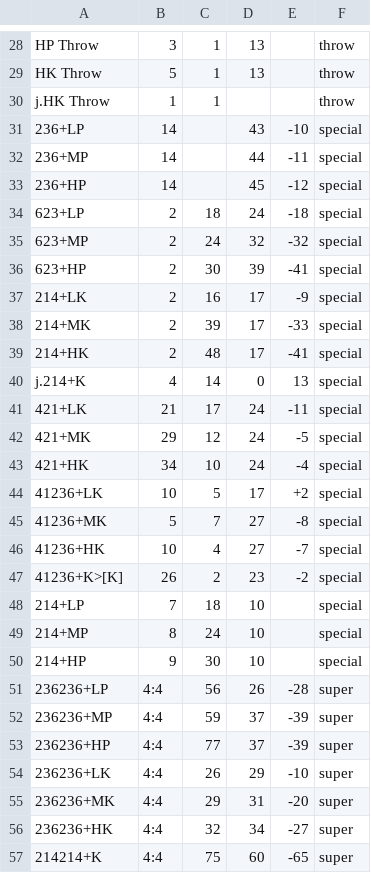
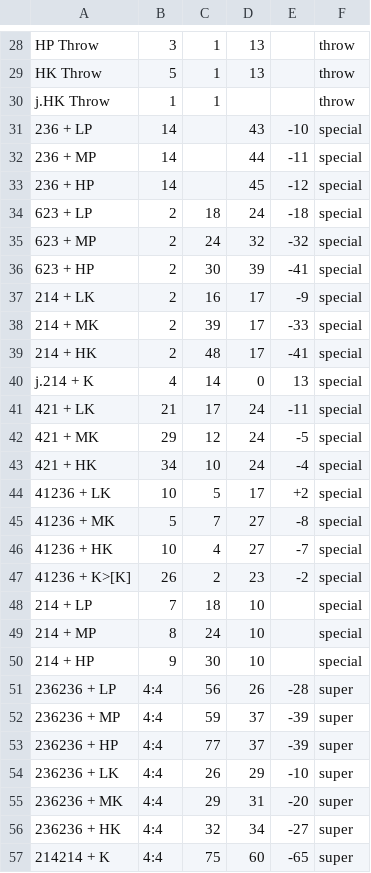
Before and after one commit to Vib3x/Frame_Trap, a CSV file: app/src/main/assets/CvS2_framedata/Ken.csv, drawn as a sheet; only a part is shown, gaps mark what is left out.

```diff
--- a/app/src/main/assets/CvS2_framedata/Ken.csv
+++ b/app/src/main/assets/CvS2_framedata/Ken.csv
@@ -30,28 +30,28 @@ HK Throw,5,1,13,,throw
 j.HK Throw,1,1,,,throw
-236+LP,14,,43,-10,special
-236+MP,14,,44,-11,special
-236+HP,14,,45,-12,special
-623+LP,2,18,24,-18,special
-623+MP,2,24,32,-32,special
-623+HP,2,30,39,-41,special
-214+LK,2,16,17,-9,special
-214+MK,2,39,17,-33,special
-214+HK,2,48,17,-41,special
-j.214+K,4,14,0,13,special
-421+LK,21,17,24,-11,special
-421+MK,29,12,24,-5,special
-421+HK,34,10,24,-4,special
-41236+LK,10,5,17,+2,special
-41236+MK,5,7,27,-8,special
-41236+HK,10,4,27,-7,special
-41236+K>[K],26,2,23,-2,special
-214+LP,7,18,10,,special
-214+MP,8,24,10,,special
-214+HP,9,30,10,,special
-236236+LP,4:4,56,26,-28,super
-236236+MP,4:4,59,37,-39,super
-236236+HP,4:4,77,37,-39,super
-236236+LK,4:4,26,29,-10,super
-236236+MK,4:4,29,31,-20,super
-236236+HK,4:4,32,34,-27,super
-214214+K,4:4,75,60,-65,super
+236 + LP,14,,43,-10,special
+236 + MP,14,,44,-11,special
+236 + HP,14,,45,-12,special
+623 + LP,2,18,24,-18,special
+623 + MP,2,24,32,-32,special
+623 + HP,2,30,39,-41,special
+214 + LK,2,16,17,-9,special
+214 + MK,2,39,17,-33,special
+214 + HK,2,48,17,-41,special
+j.214 + K,4,14,0,13,special
+421 + LK,21,17,24,-11,special
+421 + MK,29,12,24,-5,special
+421 + HK,34,10,24,-4,special
+41236 + LK,10,5,17,+2,special
+41236 + MK,5,7,27,-8,special
+41236 + HK,10,4,27,-7,special
+41236 + K>[K],26,2,23,-2,special
+214 + LP,7,18,10,,special
+214 + MP,8,24,10,,special
+214 + HP,9,30,10,,special
+236236 + LP,4:4,56,26,-28,super
+236236 + MP,4:4,59,37,-39,super
+236236 + HP,4:4,77,37,-39,super
+236236 + LK,4:4,26,29,-10,super
+236236 + MK,4:4,29,31,-20,super
+236236 + HK,4:4,32,34,-27,super
+214214 + K,4:4,75,60,-65,super
```
Also changed, not shown: app/src/main/assets/CvS2_framedata/Guile.csv, app/src/main/assets/CvS2_framedata/Iori.csv, 12 other files.
